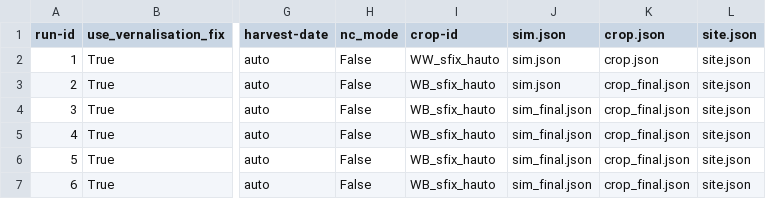
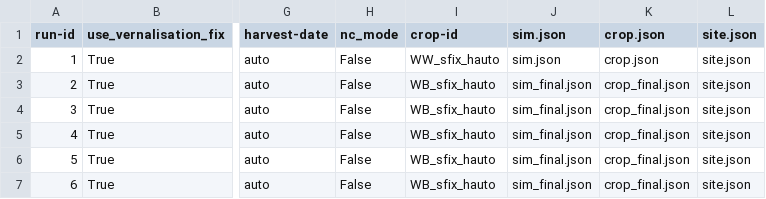
Before and after one commit to zalf-rpm/switch, a CSV file: sim_setups_OW.csv, drawn as a sheet; only a part is shown, gaps mark what is left out; the diff names each change by its address in the sheet, - before the commit and + after, or states it on an @@ line.

Commit message:
change back

```diff
--- a/sim_setups_OW.csv
+++ b/sim_setups_OW.csv
-J3 (sim.json): sim.json
+J3 (sim.json): sim_final.json
```
